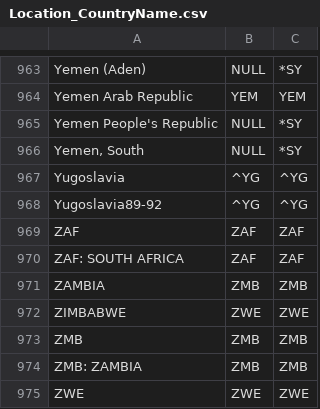
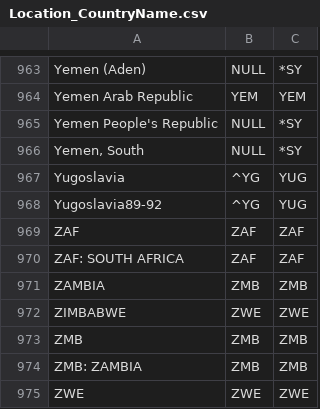
Before and after one commit to CSISdefense/Lookup-Tables, a CSV file: location/Location_CountryName.csv, drawn as a sheet; only a part is shown, gaps mark what is left out.

Commit message:
Yugoslavia fix

```diff
--- a/location/Location_CountryName.csv
+++ b/location/Location_CountryName.csv
@@ -966,4 +966,4 @@ Yemen People's Republic,NULL,*SY
 "Yemen, South",NULL,*SY
-Yugoslavia,^YG,^YG
-Yugoslavia89-92,^YG,^YG
+Yugoslavia,^YG,YUG
+Yugoslavia89-92,^YG,YUG
 ZAF,ZAF,ZAF
```
